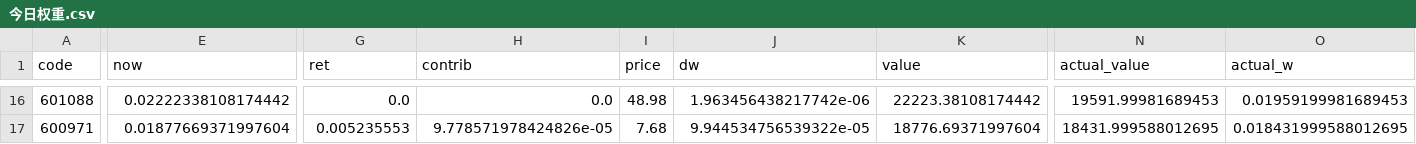
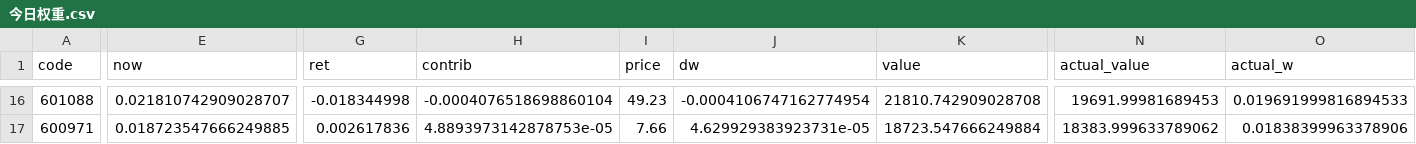
Before and after one commit to chenyh2003/hongli-run, a CSV file: output/stats/今日权重.csv, drawn as a sheet; only a part is shown, gaps mark what is left out; the diff covers the shown part only; the diff names each change by its address in the sheet, - before the commit and + after, or states it on an @@ line.

```diff
--- a/output/stats/今日权重.csv
+++ b/output/stats/今日权重.csv
-E16 (now): 0.02222338108174442
+E16 (now): 0.021810742909028707
-G16 (ret): 0.0
+G16 (ret): -0.018344998
-H16 (contrib): 0.0
+H16 (contrib): -0.0004076518698860104
-I16 (price): 48.98
+I16 (price): 49.23
-J16 (dw): 1.963456438217742e-06
+J16 (dw): -0.0004106747162774954
-K16 (value): 22223.38108174442
+K16 (value): 21810.742909028708
-N16 (actual_value): 19591.99981689453
+N16 (actual_value): 19691.99981689453
-O16 (actual_w): 0.01959199981689453
+O16 (actual_w): 0.019691999816894533
-E17 (now): 0.01877669371997604
+E17 (now): 0.018723547666249885
-G17 (ret): 0.005235553
+G17 (ret): 0.002617836
-H17 (contrib): 9.778571978424826e-05
+H17 (contrib): 4.8893973142878753e-05
-I17 (price): 7.68
+I17 (price): 7.66
-J17 (dw): 9.944534756539322e-05
+J17 (dw): 4.629929383923731e-05
-K17 (value): 18776.69371997604
+K17 (value): 18723.547666249884
-N17 (actual_value): 18431.999588012695
+N17 (actual_value): 18383.999633789062
-O17 (actual_w): 0.018431999588012695
+O17 (actual_w): 0.01838399963378906
```
Also changed, not shown: 1 added row, 1 removed row and 117 edited cells elsewhere in this file, output/nav/BCD_不复权.csv, 8 other files.
